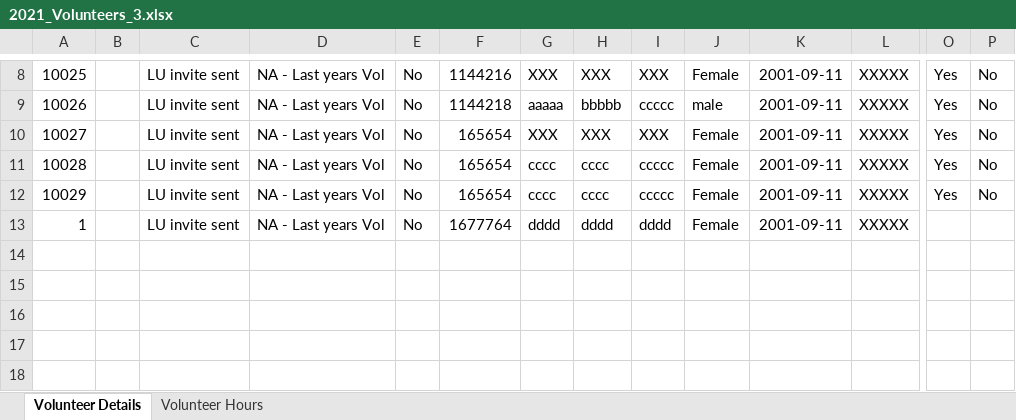
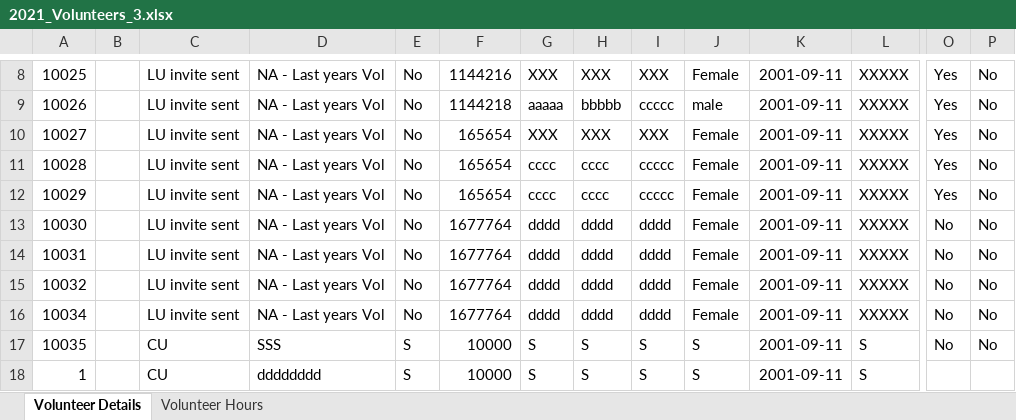
Before and after one commit to JingLiu2049/LincolnUni-3rd-Project-KidsUni, an Excel workbook: uploads/2021_Volunteers_3.xlsx, sheet Volunteer Details, drawn as a sheet; only a part is shown, gaps mark what is left out; values as stored, in another font and other column widths than the file's, no borders; rows hold the shown columns only; the diff names each change by its address in the sheet, - before the commit and + after, or states it on an @@ line.

Commit message:
built volun filter, need modify

```diff
--- a/uploads/2021_Volunteers_3.xlsx (sheet Volunteer Details)
+++ b/uploads/2021_Volunteers_3.xlsx (sheet Volunteer Details)
-A13: 1
+A13: 10030
-O13: (empty)
+O13: No
-P13: (empty)
+P13: No
+row 14: 10031 |  | LU invite sent | NA - Last years Vol | No | 1677764 | dddd | dddd | dddd | Female | 2001-09-11 | XXXXX | No | No
+row 15: 10032 |  | LU invite sent | NA - Last years Vol | No | 1677764 | dddd | dddd | dddd | Female | 2001-09-11 | XXXXX | No | No
+row 16: 10034 |  | LU invite sent | NA - Last years Vol | No | 1677764 | dddd | dddd | dddd | Female | 2001-09-11 | XXXXX | No | No
+row 17: 10035 |  | CU | SSS | S | 10000 | S | S | S | S | 2001-09-11 | S | No | No
+row 18: 1 |  | CU | dddddddd | S | 10000 | S | S | S | S | 2001-09-11 | S
```
Also changed, not shown: sheet Volunteer Hours, uploads/2021_Learning_Destination_2.xlsx, uploads/2021_Learning_Destination_4.xlsx, 6 other files.
